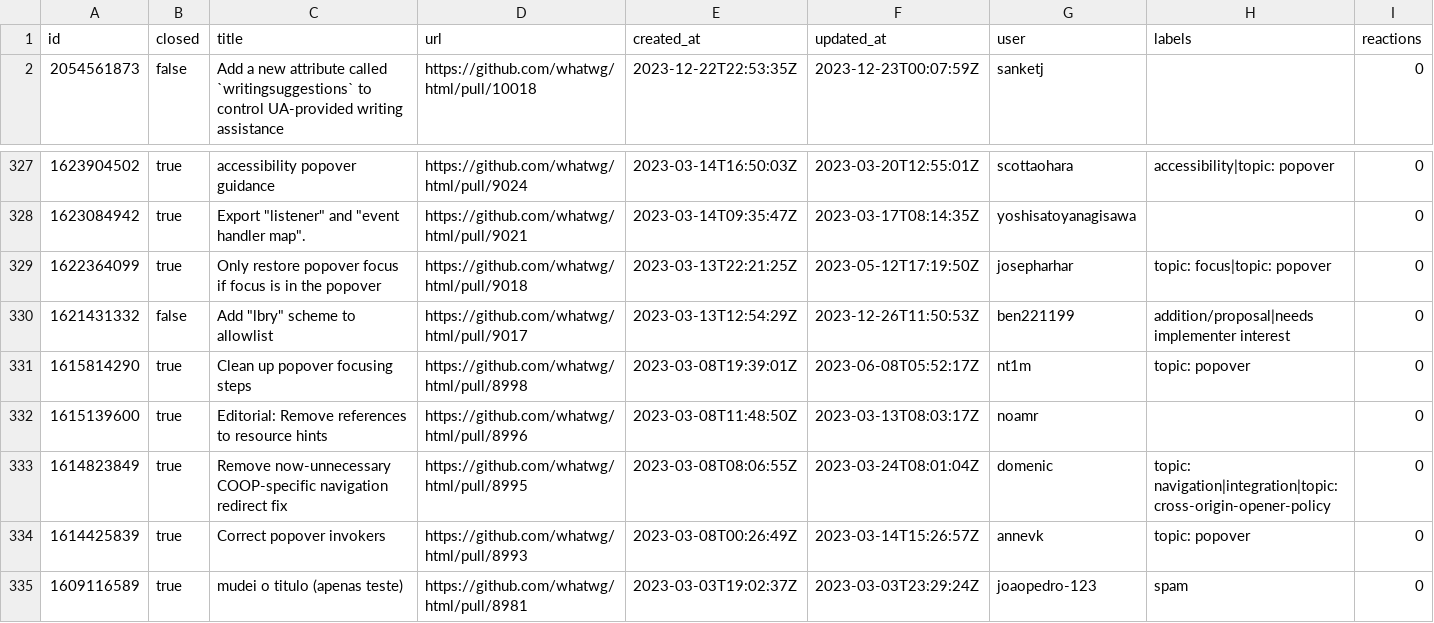
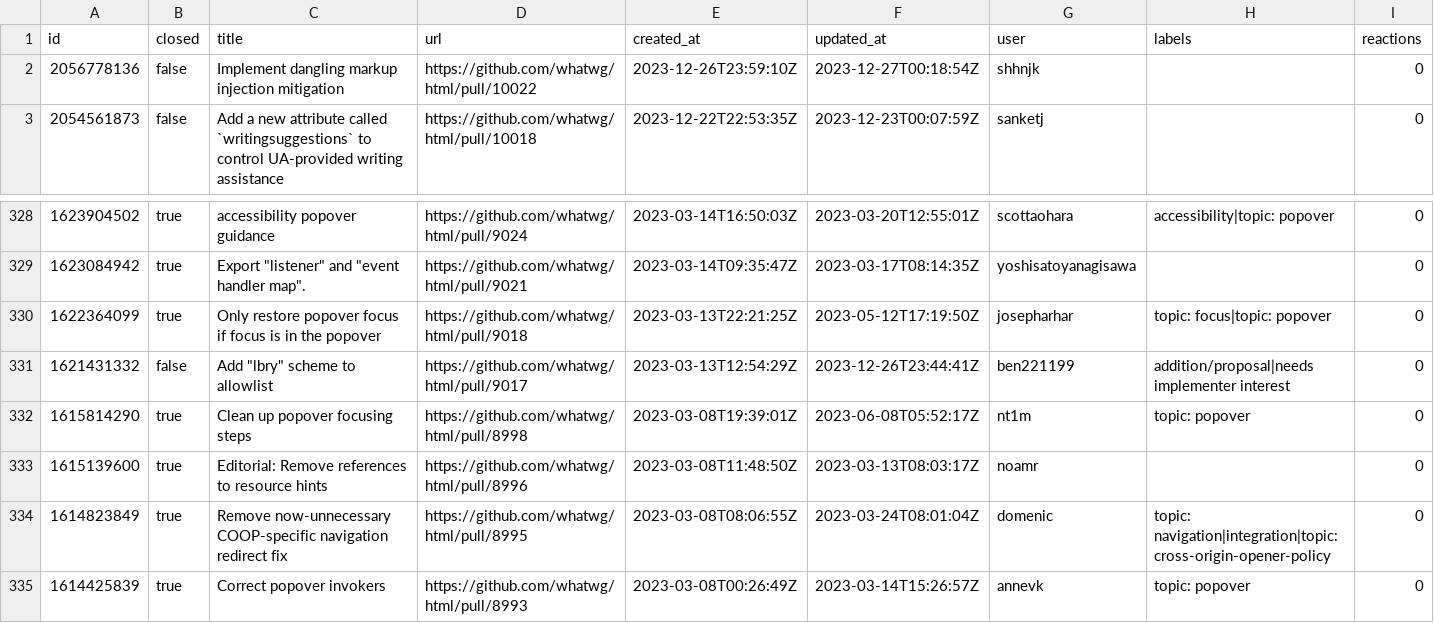
Before and after one commit to bgrins/compat-utils, a CSV file: output/whatwg-html-prs.csv, drawn as a sheet; only a part is shown, gaps mark what is left out; the shorter side is filled out with more unchanged rows.

```diff
--- a/output/whatwg-html-prs.csv
+++ b/output/whatwg-html-prs.csv
@@ -1,2 +1,3 @@
 id,closed,title,url,created_at,updated_at,user,labels,reactions
+2056778136,false,Implement dangling markup injection mitigation,https://github.com/whatwg/html/pull/10022,2023-12-26T23:59:10Z,2023-12-27T00:18:54Z,shhnjk,,0
 2054561873,false,Add a new attribute called `writingsuggestions` to control UA-provided writing assistance,https://github.com/whatwg/html/pull/10018,2023-12-22T22:53:35Z,2023-12-23T00:07:59Z,sanketj,,0
@@ -329,3 +330,3 @@ id,closed,title,url,created_at,updated_at,user,labels,reactions
 1622364099,true,Only restore popover focus if focus is in the popover,https://github.com/whatwg/html/pull/9018,2023-03-13T22:21:25Z,2023-05-12T17:19:50Z,josepharhar,topic: focus|topic: popover,0
-1621431332,false,"Add ""lbry"" scheme to allowlist",https://github.com/whatwg/html/pull/9017,2023-03-13T12:54:29Z,2023-12-26T11:50:53Z,ben221199,addition/proposal|needs implementer interest,0
+1621431332,false,"Add ""lbry"" scheme to allowlist",https://github.com/whatwg/html/pull/9017,2023-03-13T12:54:29Z,2023-12-26T23:44:41Z,ben221199,addition/proposal|needs implementer interest,0
 1615814290,true,Clean up popover focusing steps,https://github.com/whatwg/html/pull/8998,2023-03-08T19:39:01Z,2023-06-08T05:52:17Z,nt1m,topic: popover,0
```
Also changed, not shown: output/WICG-webcomponents.csv, output/all-comments.csv, 1 other file.
